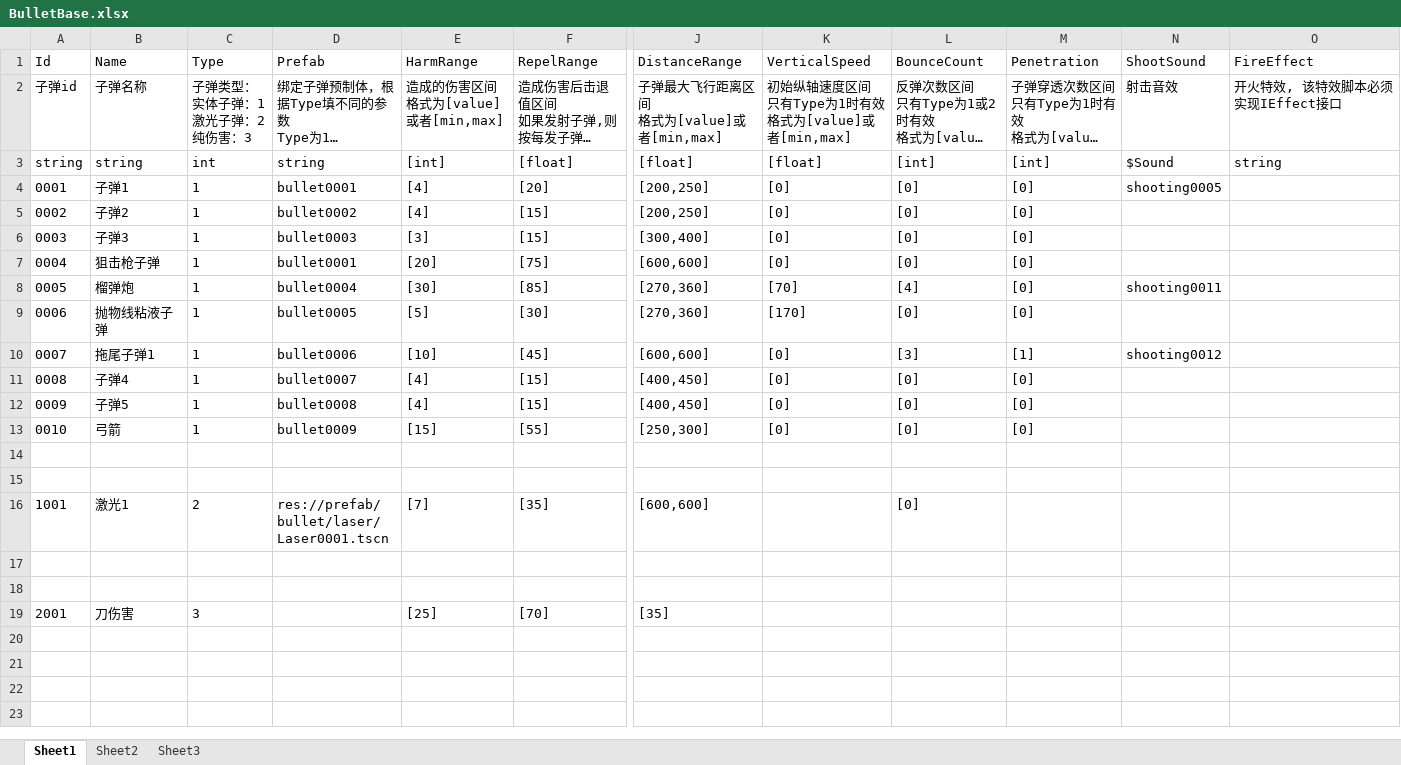
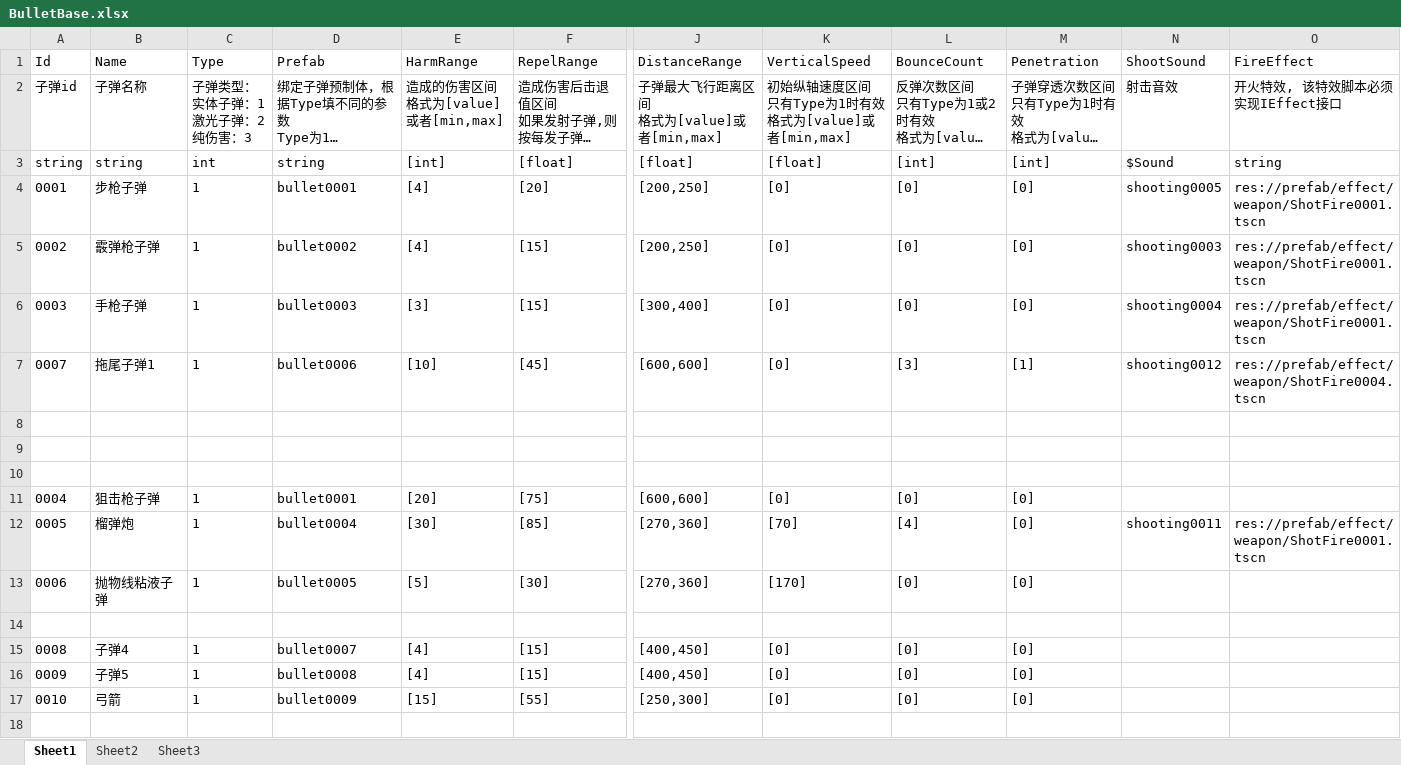
Before and after one commit to xlljc/GunfireDungeon, an Excel workbook: GunfireDungeon_Godot/excel/BulletBase.xlsx, sheet Sheet1, drawn as a sheet; only a part is shown, gaps mark what is left out; the shorter side is filled out with more unchanged rows; long unchanged cells end in …; values as stored, in another font and other column widths than the file's, no borders; addresses are those after the commit; rows hold the shown columns only; the diff names each change by its address in the sheet, - before the commit and + after, or states it on an @@ line.

```diff
--- a/GunfireDungeon_Godot/excel/BulletBase.xlsx (sheet Sheet1)
+++ b/GunfireDungeon_Godot/excel/BulletBase.xlsx (sheet Sheet1)
-B4 (Name): 子弹1
+B4 (Name): 步枪子弹
-O4:O6 (FireEffect): (empty)
+O4:O6 (FireEffect): res://prefab/effect/weapon/ShotFire0001.tscn
-B5 (Name): 子弹2
+B5 (Name): 霰弹枪子弹
-N5 (ShootSound): (empty)
+N5 (ShootSound): shooting0003
-B6 (Name): 子弹3
+B6 (Name): 手枪子弹
-N6 (ShootSound): (empty)
+N6 (ShootSound): shooting0004
+row 7: 0007 | 拖尾子弹1 | 1 | bullet0006 | [10] | [45] | [600,600] | [0] | [3] | [1] | shooting0012 | res://prefab/effect/weapon/ShotFire0004.tscn
+row 8: (empty)
+row 9: (empty)
+row 10: (empty)
-O12 (FireEffect): (empty)
+O12 (FireEffect): res://prefab/effect/weapon/ShotFire0001.tscn
-row 14: 0007 | 拖尾子弹1 | 1 | bullet0006 | [10] | [45] | [600,600] | [0] | [3] | [1] | shooting0012
+row 14: (empty)
```
Also changed, not shown: GunfireDungeon_Godot/excel/ActivityBase.xlsx, GunfireDungeon_Godot/excel/PartBase.xlsx, 18 other files.
